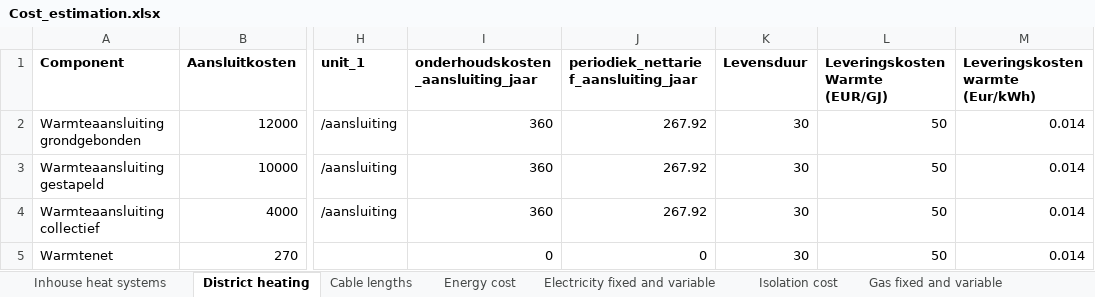
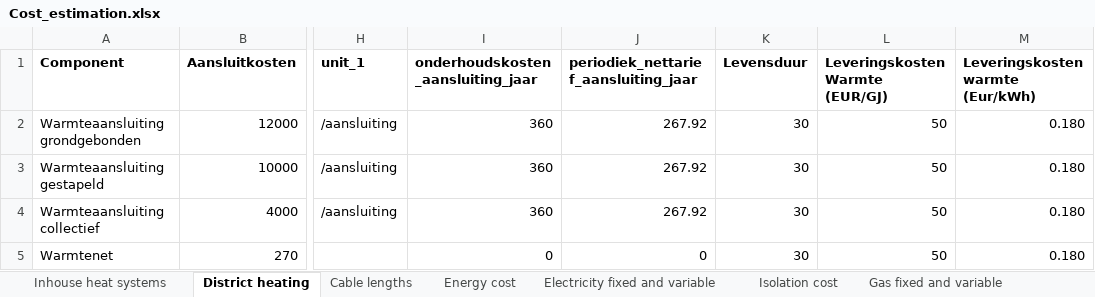
Before and after one commit to Zenmo/Brabant-buurt-serious-game, an Excel workbook: Data/Cost_estimation.xlsx, sheet District heating, drawn as a sheet; only a part is shown, gaps mark what is left out; values as stored, in another font and other column widths than the file's, no borders; the diff names each change by its address in the sheet, - before the commit and + after, or states it on an @@ line.

Commit message:
WIP Speeding up annual energy and cost calculations

```diff
--- a/Data/Cost_estimation.xlsx (sheet District heating)
+++ b/Data/Cost_estimation.xlsx (sheet District heating)
-M2:M5 (Leveringskosten warmte (Eur/kWh)): 0.014
+M2:M5 (Leveringskosten warmte (Eur/kWh)): 0.180
```
Also changed, not shown: 8 other files.
